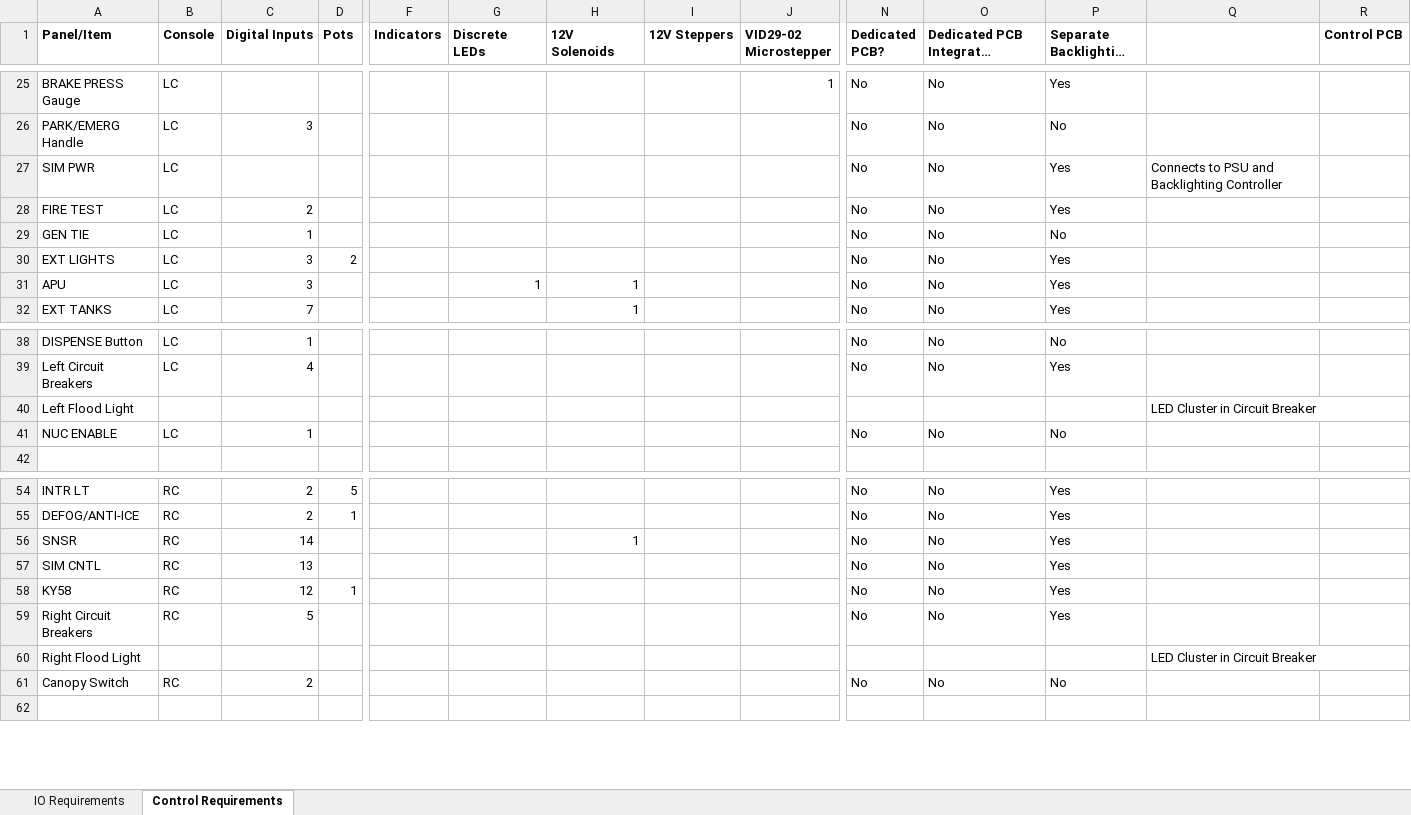
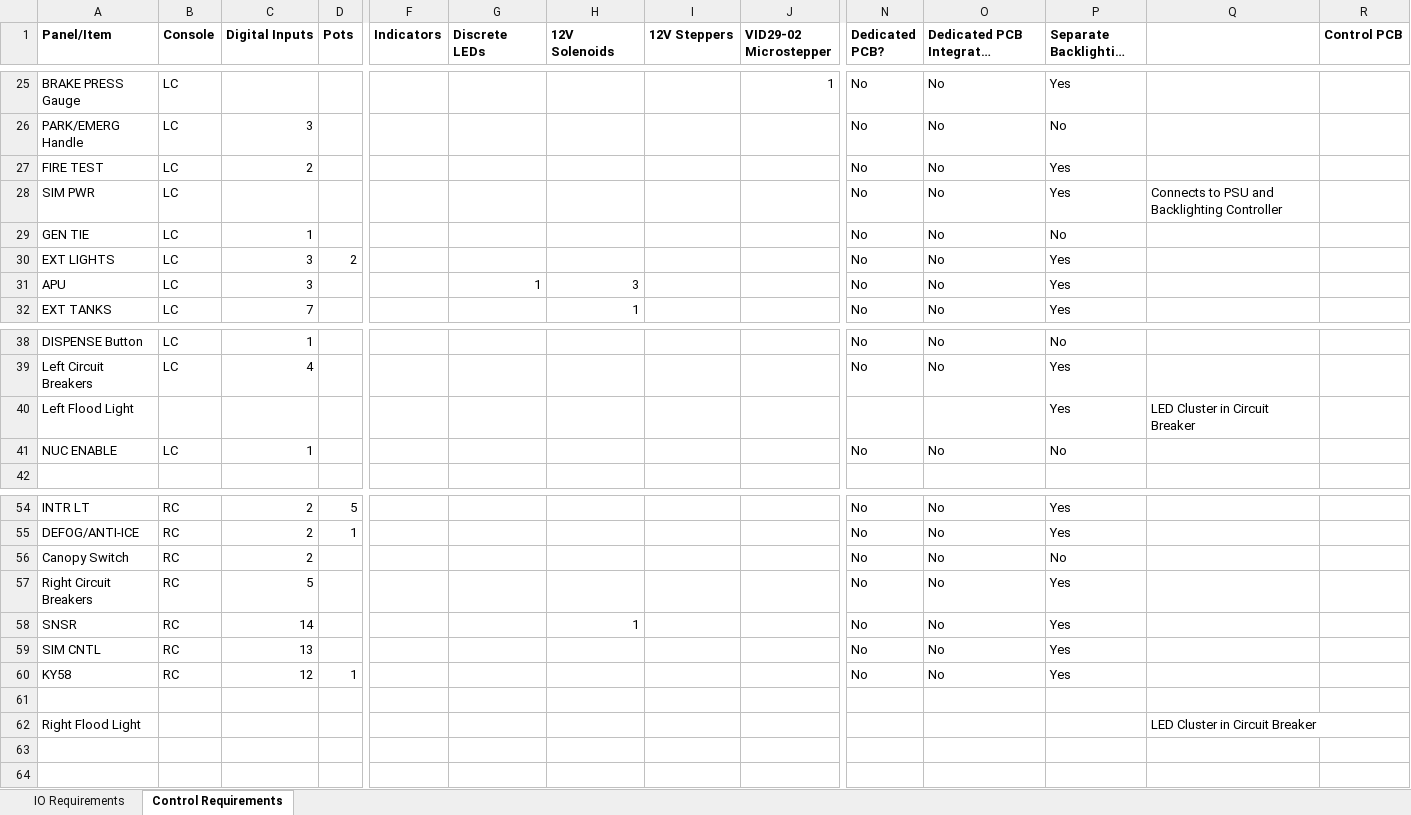
Before and after one commit to jrsteensen/OpenHornet, an Excel workbook: ECAD/docs/OpenHornet IO Requirements.xlsx, sheet Control Requirements, drawn as a sheet; only a part is shown, gaps mark what is left out; long unchanged cells end in …; values as stored, in another font and other column widths than the file's, no borders; addresses are those after the commit; rows hold the shown columns only; the diff names each change by its address in the sheet, - before the commit and + after, or states it on an @@ line.

Commit message:
DDI WIP, various updates
DDI WIP
Documentation updates
Added missing right console PCB/MCAD

```diff
--- a/ECAD/docs/OpenHornet IO Requirements.xlsx (sheet Control Requirements)
+++ b/ECAD/docs/OpenHornet IO Requirements.xlsx (sheet Control Requirements)
@@ row 28 moved to row 27: FIRE TEST @@
-H31 (12V Solenoids): 1
+H31 (12V Solenoids): 3
-P40 (Separate Backlighting PCB?): (empty)
+P40 (Separate Backlighting PCB?): Yes
+row 56: Canopy Switch | RC | 2 |  |  |  |  |  |  | No | No | No
+row 57: Right Circuit Breakers | RC | 5 |  |  |  |  |  |  | No | No | Yes
-row 61: Right Circuit Breakers | RC | 5 |  |  |  |  |  |  | No | No | Yes
+row 61: (empty)
-row 63: Canopy Switch | RC | 2 |  |  |  |  |  |  | No | No | No
+row 63: (empty)
```
Also changed, not shown: 39 other files.
